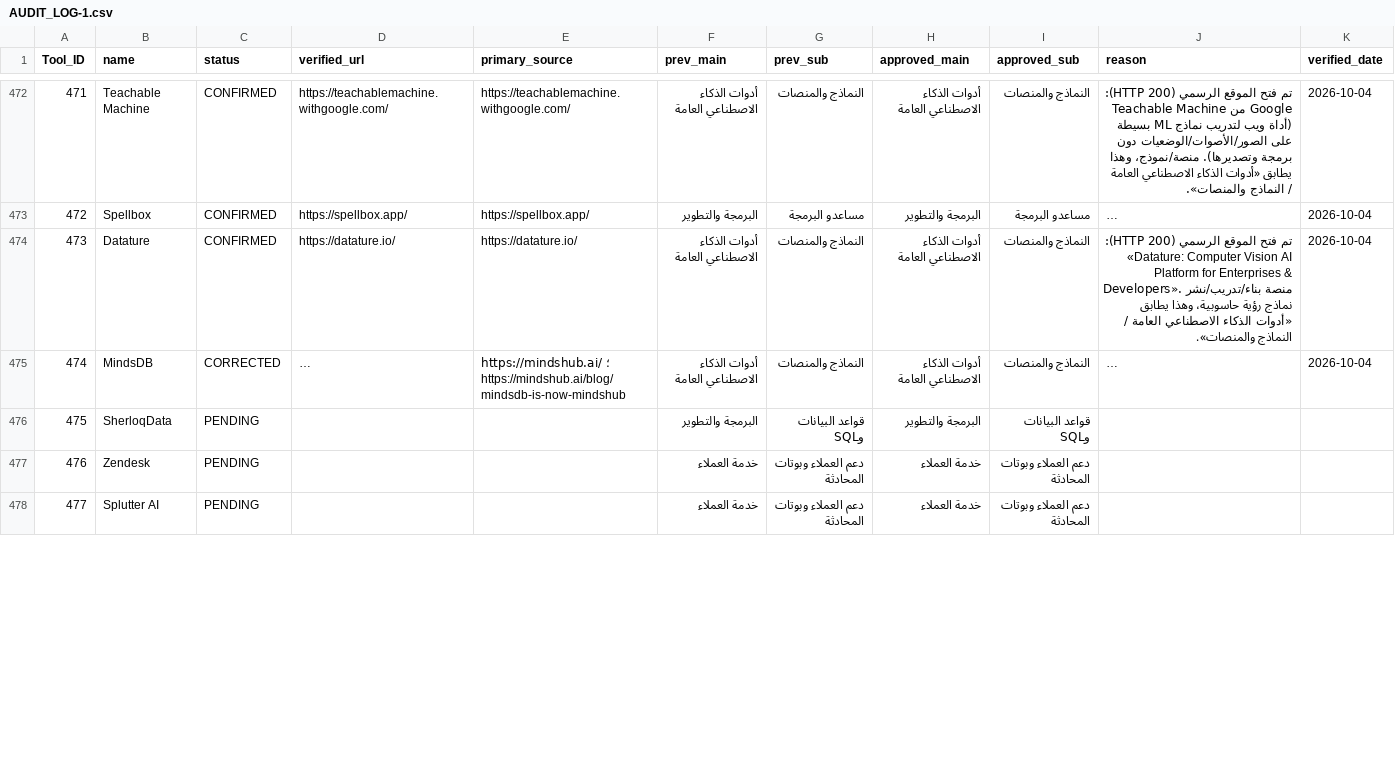
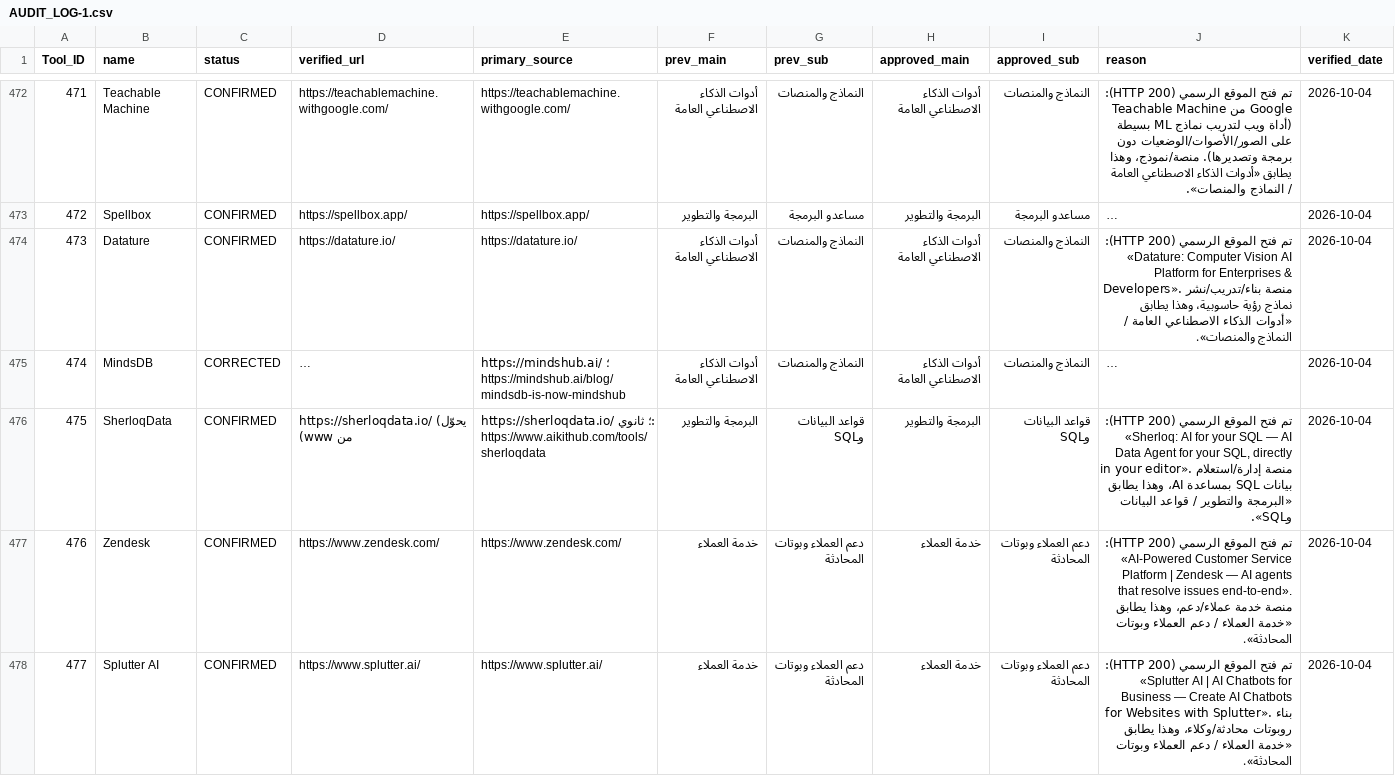
Before and after one commit to jr30rashid-coder/adasa-ai-audit1, a CSV file: AUDIT_LOG-1.csv, drawn as a sheet; only a part is shown, gaps mark what is left out; long unchanged cells end in …; the diff covers the shown part only; the diff names each change by its address in the sheet, - before the commit and + after, or states it on an @@ line.

```diff
--- a/AUDIT_LOG-1.csv
+++ b/AUDIT_LOG-1.csv
-C476:C478 (status): PENDING
+C476:C478 (status): CONFIRMED
-D476 (verified_url): (empty)
+D476 (verified_url): https://sherloqdata.io/ (يحوّل من www)
-E476 (primary_source): (empty)
+E476 (primary_source): https://sherloqdata.io/ ؛ ثانوي: https://www.aikithub.com/tools/sherloqdata
-J476 (reason): (empty)
+J476 (reason): تم فتح الموقع الرسمي (HTTP 200): «Sherloq: AI for your SQL — AI Data Agent for your SQL, directly in your editor». منصة إدارة/استعلام بيانات SQL بمساعدة AI، وهذا يطابق «البرمجة والتطوير / قواعد البيانات وSQL».
-K476:K478 (verified_date): (empty)
+K476:K478 (verified_date): 2026-10-04
-D477 (verified_url): (empty)
+D477 (verified_url): https://www.zendesk.com/
-E477 (primary_source): (empty)
+E477 (primary_source): https://www.zendesk.com/
-J477 (reason): (empty)
+J477 (reason): تم فتح الموقع الرسمي (HTTP 200): «AI-Powered Customer Service Platform | Zendesk — AI agents that resolve issues end-to-end». منصة خدمة عملاء/دعم، وهذا يطابق «خدمة العملاء / دعم العملاء وبوتات المحادثة».
-D478 (verified_url): (empty)
+D478 (verified_url): https://www.splutter.ai/
-E478 (primary_source): (empty)
+E478 (primary_source): https://www.splutter.ai/
-J478 (reason): (empty)
+J478 (reason): تم فتح الموقع الرسمي (HTTP 200): «Splutter AI | AI Chatbots for Business — Create AI Chatbots for Websites with Splutter». بناء روبوتات محادثة/وكلاء، وهذا يطابق «خدمة العملاء / دعم العملاء وبوتات المحادثة».
```
Also changed, not shown: 30 edited cells elsewhere in this file, 1 other file.
